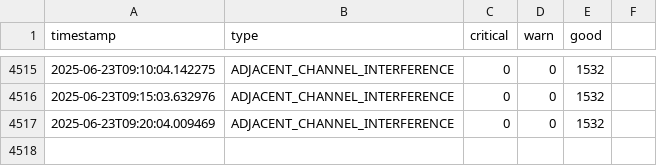
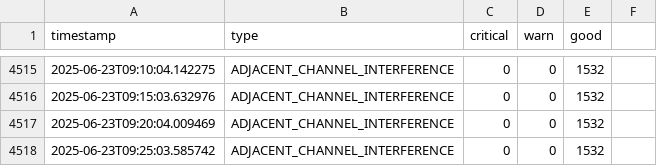
Before and after one commit to lesferrell/Reports, a CSV file: adjacent_ch_interf_kpis.csv, drawn as a sheet; only a part is shown, gaps mark what is left out; the diff names each change by its address in the sheet, - before the commit and + after, or states it on an @@ line.

```diff
--- a/adjacent_ch_interf_kpis.csv
+++ b/adjacent_ch_interf_kpis.csv
+row 4518: 2025-06-23T09:25:03.585742 | ADJACENT_CHANNEL_INTERFERENCE | 0 | 0 | 1532
```
Also changed, not shown: co_channel_kpis.csv, coverage_kpis.csv, 4 other files.
